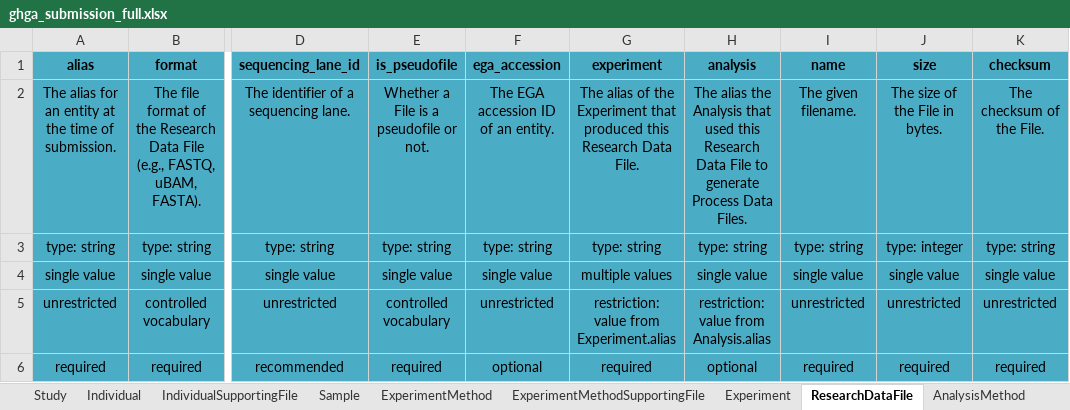
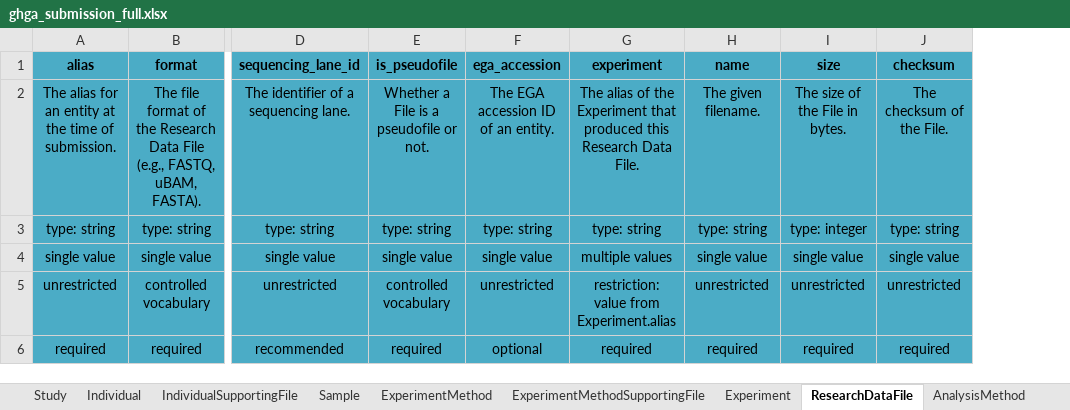
Before and after one commit to ghga-de/ghga-metadata-schema, an Excel workbook: spreadsheets/ghga_submission_full.xlsx, sheet ResearchDataFile, drawn as a sheet; only a part is shown, gaps mark what is left out; values as stored, in another font and other column widths than the file's, no borders; the diff names each change by its address in the sheet, - before the commit and + after, or states it on an @@ line.

Commit message:
revision: analysis-research_data_file linkage; generated artifacts

```diff
--- a/spreadsheets/ghga_submission_full.xlsx (sheet ResearchDataFile)
+++ b/spreadsheets/ghga_submission_full.xlsx (sheet ResearchDataFile)
-column H (analysis), rows 2-6: The alias the Analysis that used this Research Data File to generate Process Data Files. | type: string | single value | restriction: value from Analysis.alias | optional
```
Also changed, not shown: sheet Analysis, 9 other files.
